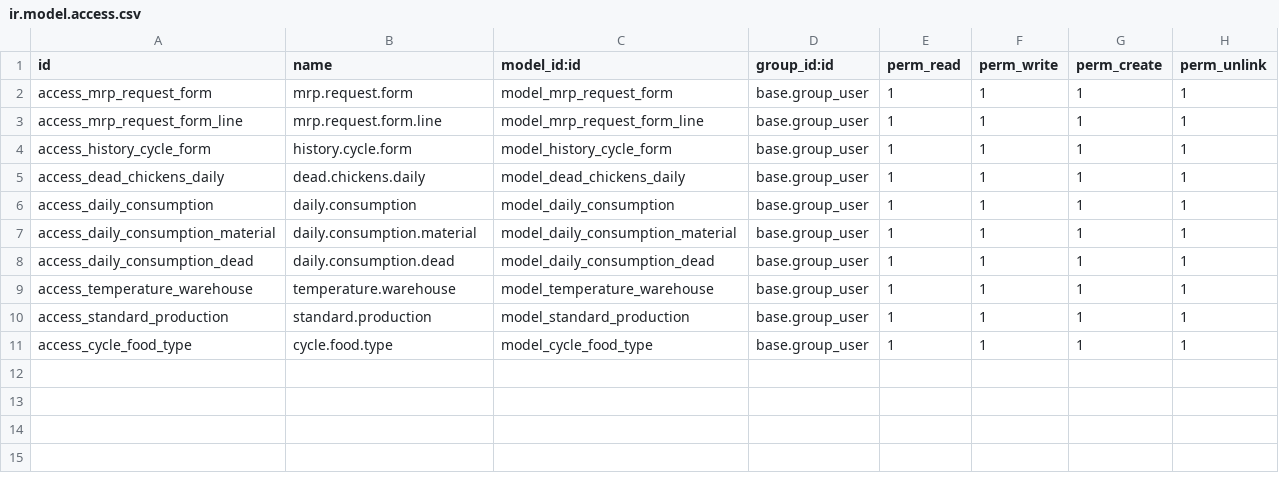
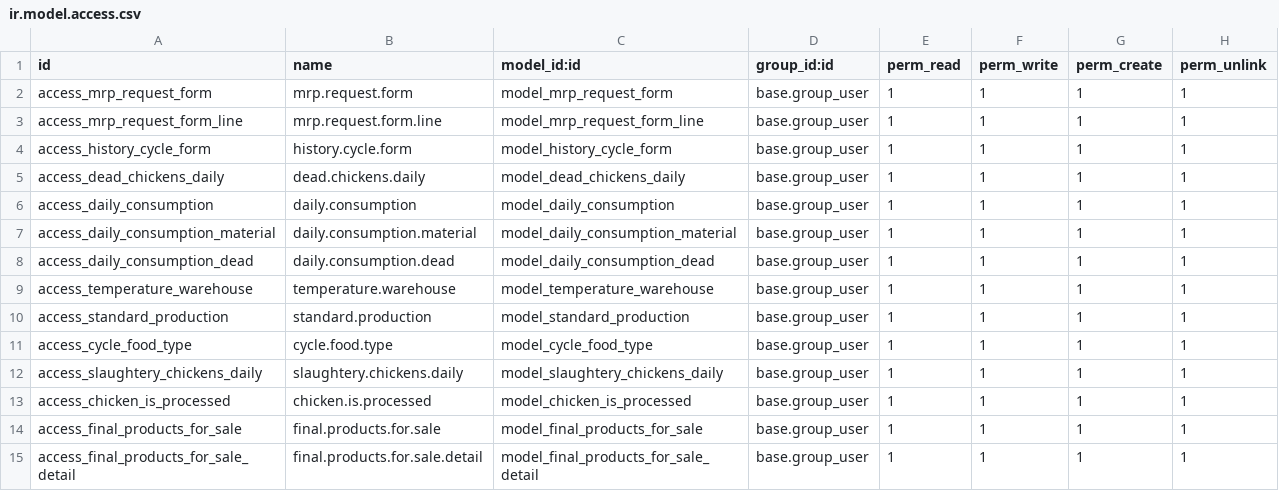
Before and after one commit to lehoangan/david, a CSV file: mrp_ricopollo/security/ir.model.access.csv, drawn as a sheet; the diff names each change by its address in the sheet, - before the commit and + after, or states it on an @@ line.

```diff
--- a/mrp_ricopollo/security/ir.model.access.csv
+++ b/mrp_ricopollo/security/ir.model.access.csv
+row 12: access_slaughtery_chickens_daily | slaughtery.chickens.daily | model_slaughtery_chickens_daily | base.group_user | 1 | 1 | 1 | 1
+row 13: access_chicken_is_processed | chicken.is.processed | model_chicken_is_processed | base.group_user | 1 | 1 | 1 | 1
+row 14: access_final_products_for_sale | final.products.for.sale | model_final_products_for_sale | base.group_user | 1 | 1 | 1 | 1
+row 15: access_final_products_for_sale_detail | final.products.for.sale.detail | model_final_products_for_sale_detail | base.group_user | 1 | 1 | 1 | 1
```
Also changed, not shown: 10 other files.
